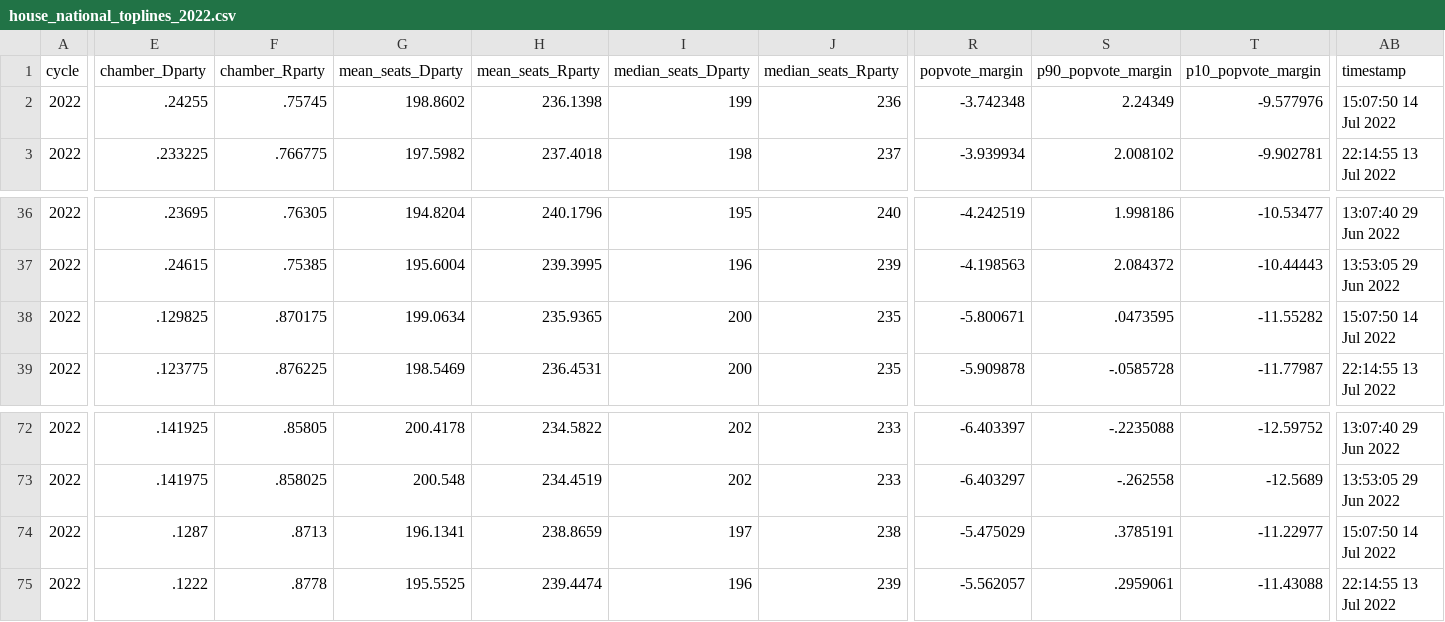
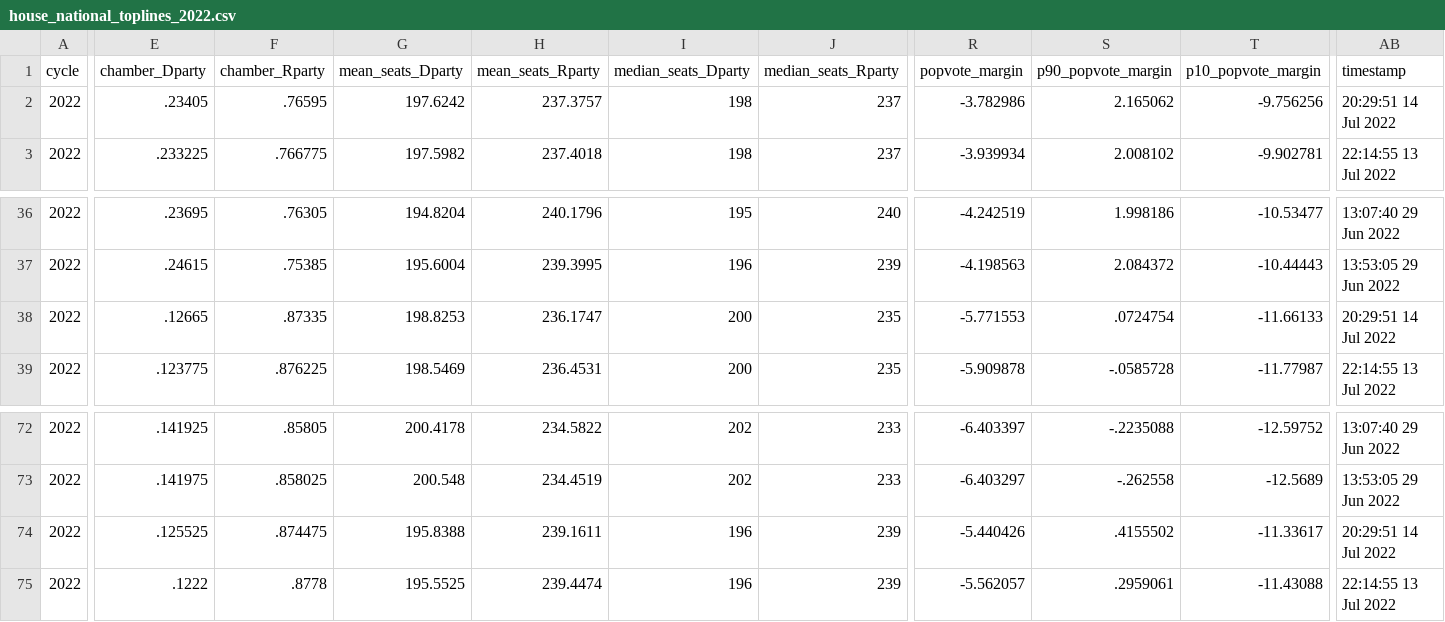
Before and after one commit to dcadata/fivey-is-an-emotional-fox, a CSV file: data/house_national_toplines_2022.csv, drawn as a sheet; only a part is shown, gaps mark what is left out; the diff covers the shown part only; the diff names each change by its address in the sheet, - before the commit and + after, or states it on an @@ line.

```diff
--- a/data/house_national_toplines_2022.csv
+++ b/data/house_national_toplines_2022.csv
-E2 (chamber_Dparty): .24255
+E2 (chamber_Dparty): .23405
-F2 (chamber_Rparty): .75745
+F2 (chamber_Rparty): .76595
-G2 (mean_seats_Dparty): 198.8602
+G2 (mean_seats_Dparty): 197.6242
-H2 (mean_seats_Rparty): 236.1398
+H2 (mean_seats_Rparty): 237.3757
-I2 (median_seats_Dparty): 199
+I2 (median_seats_Dparty): 198
-J2 (median_seats_Rparty): 236
+J2 (median_seats_Rparty): 237
-R2 (popvote_margin): -3.742348
+R2 (popvote_margin): -3.782986
-S2 (p90_popvote_margin): 2.24349
+S2 (p90_popvote_margin): 2.165062
-T2 (p10_popvote_margin): -9.577976
+T2 (p10_popvote_margin): -9.756256
-AB2 (timestamp): 15:07:50 14 Jul 2022
+AB2 (timestamp): 20:29:51 14 Jul 2022
-E38 (chamber_Dparty): .129825
+E38 (chamber_Dparty): .12665
-F38 (chamber_Rparty): .870175
+F38 (chamber_Rparty): .87335
-G38 (mean_seats_Dparty): 199.0634
+G38 (mean_seats_Dparty): 198.8253
-H38 (mean_seats_Rparty): 235.9365
+H38 (mean_seats_Rparty): 236.1747
-R38 (popvote_margin): -5.800671
+R38 (popvote_margin): -5.771553
-S38 (p90_popvote_margin): .0473595
+S38 (p90_popvote_margin): .0724754
-T38 (p10_popvote_margin): -11.55282
+T38 (p10_popvote_margin): -11.66133
-AB38 (timestamp): 15:07:50 14 Jul 2022
+AB38 (timestamp): 20:29:51 14 Jul 2022
-E74 (chamber_Dparty): .1287
+E74 (chamber_Dparty): .125525
-F74 (chamber_Rparty): .8713
+F74 (chamber_Rparty): .874475
-G74 (mean_seats_Dparty): 196.1341
+G74 (mean_seats_Dparty): 195.8388
-H74 (mean_seats_Rparty): 238.8659
+H74 (mean_seats_Rparty): 239.1611
-I74 (median_seats_Dparty): 197
+I74 (median_seats_Dparty): 196
-J74 (median_seats_Rparty): 238
+J74 (median_seats_Rparty): 239
-R74 (popvote_margin): -5.475029
+R74 (popvote_margin): -5.440426
-S74 (p90_popvote_margin): .3785191
+S74 (p90_popvote_margin): .4155502
-T74 (p10_popvote_margin): -11.22977
+T74 (p10_popvote_margin): -11.33617
-AB74 (timestamp): 15:07:50 14 Jul 2022
+AB74 (timestamp): 20:29:51 14 Jul 2022
```
Also changed, not shown: 4 edited cells elsewhere in this file, data/senate_national_toplines_2022.csv, 2 other files.
